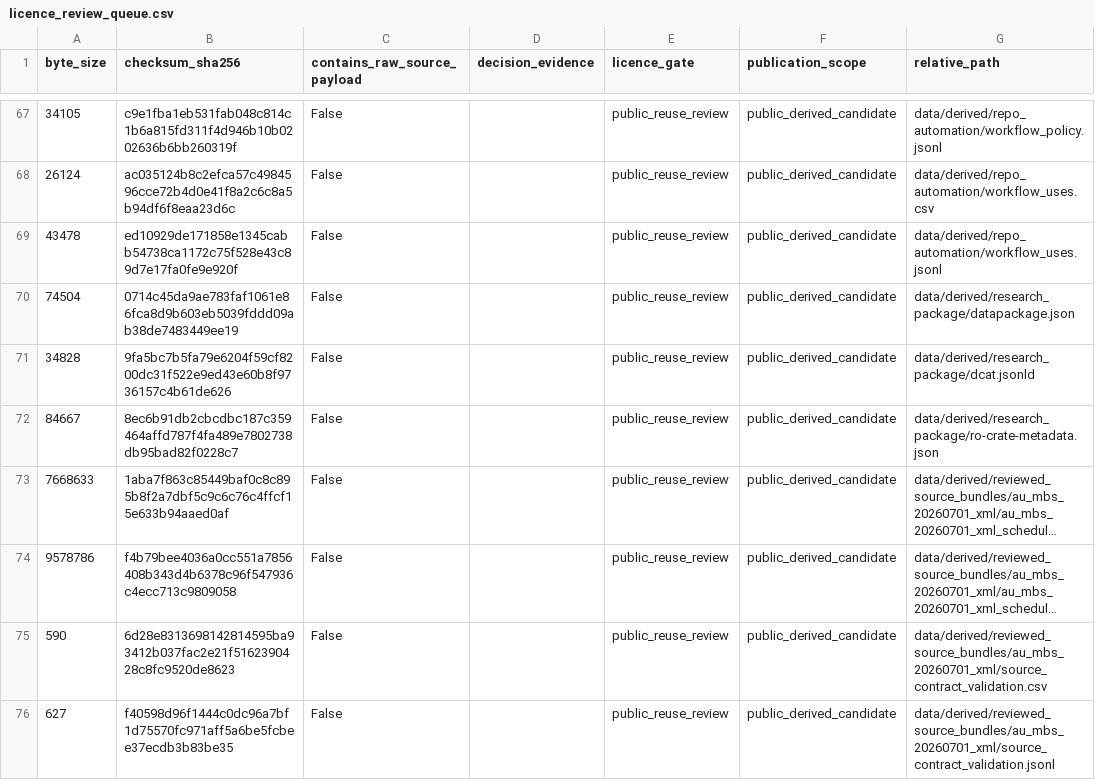
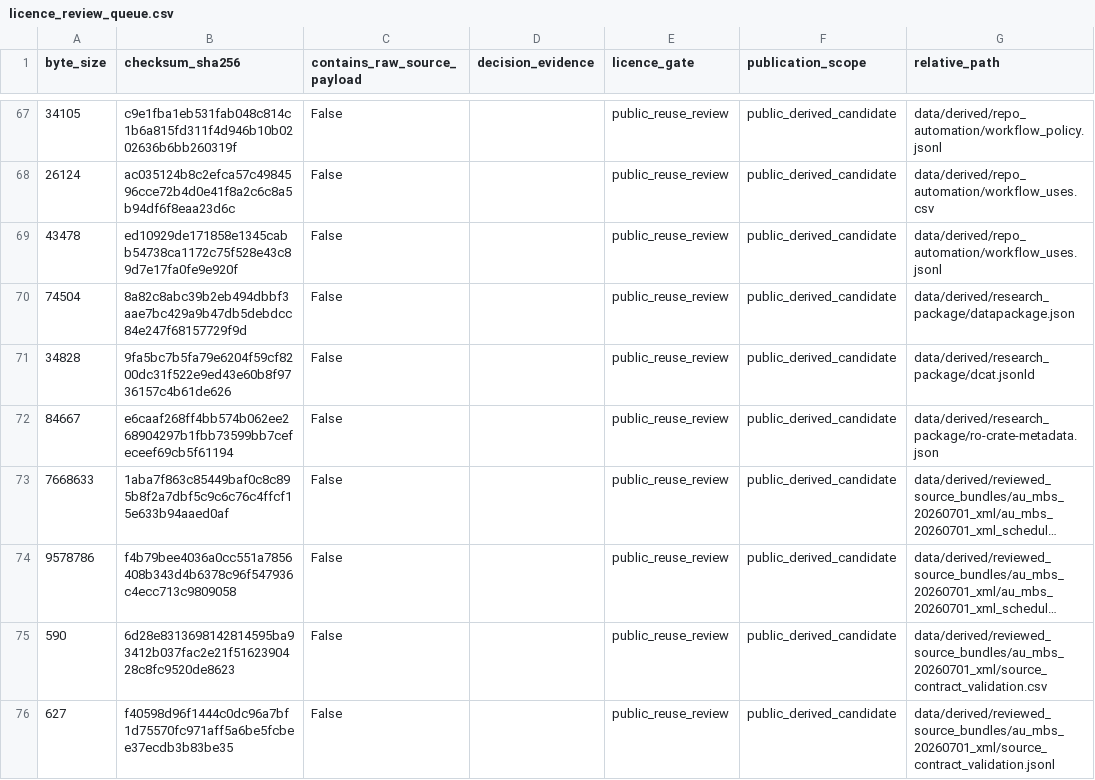
Before and after one commit to edithatogo/reimbursement-atlas, a CSV file: data/derived/licence_review/licence_review_queue.csv, drawn as a sheet; only a part is shown, gaps mark what is left out; long unchanged cells end in …; the diff names each change by its address in the sheet, - before the commit and + after, or states it on an @@ line.

Commit message:
Approve research package evidence rows

```diff
--- a/data/derived/licence_review/licence_review_queue.csv
+++ b/data/derived/licence_review/licence_review_queue.csv
-B70 (checksum_sha256): 0714c45da9ae783faf1061e86fca8d9b603eb5039fddd09ab38de7483449ee19
+B70 (checksum_sha256): 8a82c8abc39b2eb494dbbf3aae7bc429a9b47db5debdcc84e247f68157729f9d
-B72 (checksum_sha256): 8ec6b91db2cbcdbc187c359464affd787f4fa489e7802738db95bad82f0228c7
+B72 (checksum_sha256): e6caaf268ff4bb574b062ee268904297b1fbb73599bb7cefeceef69cb5f61194
```
Also changed, not shown: 2 other files.
